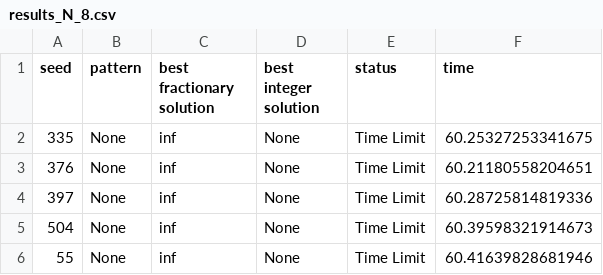
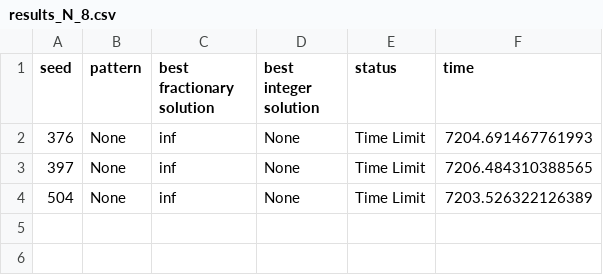
Before and after one commit to rbenatuilv/TTP-Study, a CSV file: instancesTTP/results_IP Gen Col IP/results_N_8.csv, drawn as a sheet.

```diff
--- a/instancesTTP/results_IP Gen Col IP/results_N_8.csv
+++ b/instancesTTP/results_IP Gen Col IP/results_N_8.csv
@@ -1,6 +1,4 @@
 seed;pattern;best fractionary solution;best integer solution;status;time
-335;None;inf;None;Time Limit;60.25327253341675
-376;None;inf;None;Time Limit;60.21180558204651
-397;None;inf;None;Time Limit;60.28725814819336
-504;None;inf;None;Time Limit;60.39598321914673
-55;None;inf;None;Time Limit;60.41639828681946
+376;None;inf;None;Time Limit;7204.691467761993
+397;None;inf;None;Time Limit;7206.484310388565
+504;None;inf;None;Time Limit;7203.526322126389
```
Also changed, not shown: instancesTTP/results_CP/results_N_10.csv, instancesTTP/results_IP Gen Col CP/results_N_4.csv, 13 other files.
